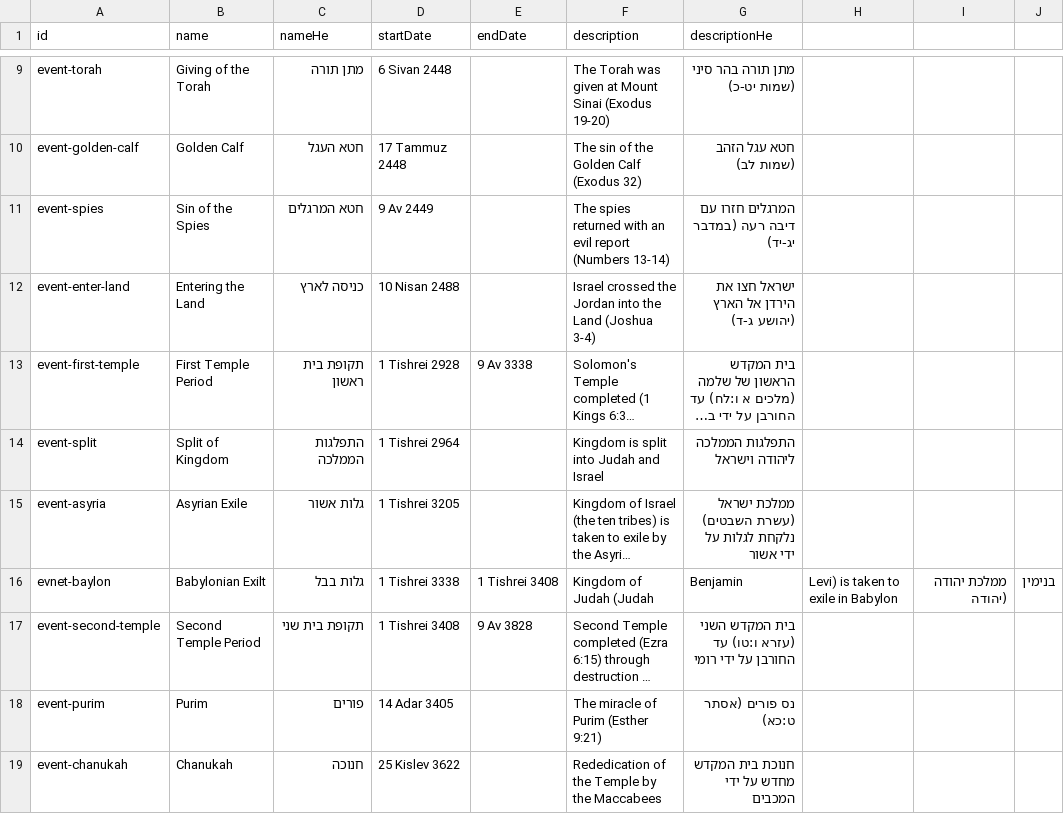
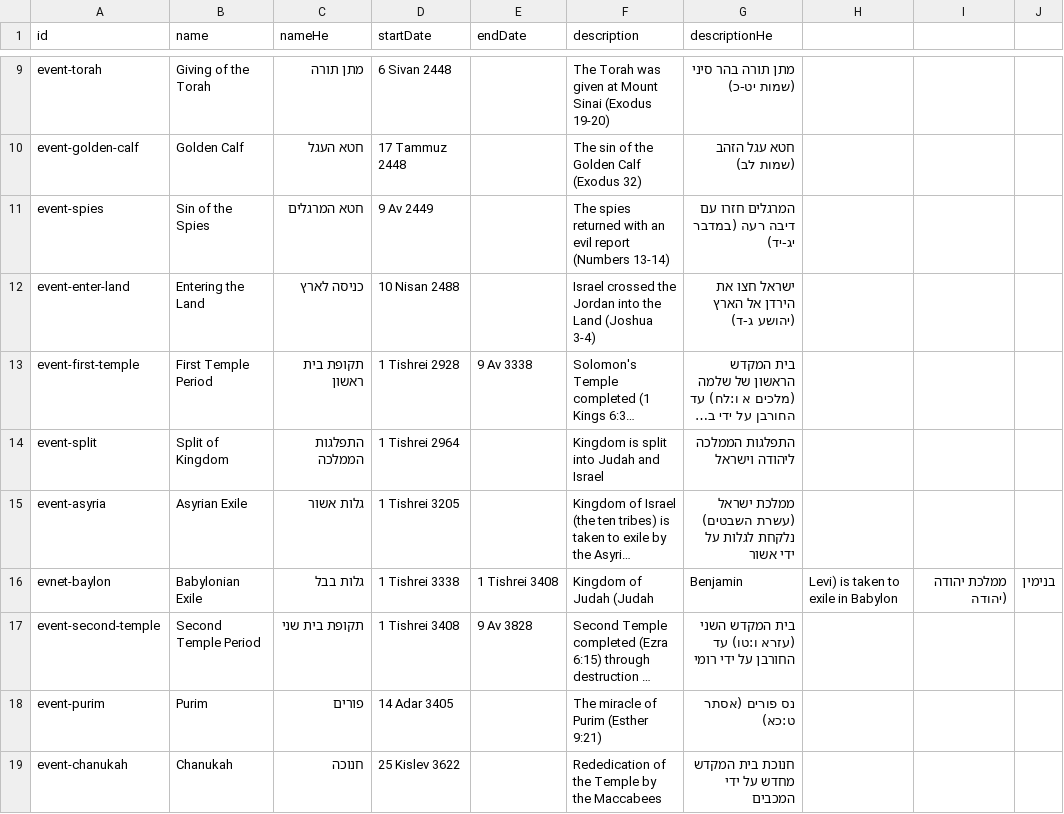
Before and after one commit to moshegc/whatsmyverse, a CSV file: bible-reading-app/public/data/major-events.csv, drawn as a sheet; only a part is shown, gaps mark what is left out; long unchanged cells end in …; the diff names each change by its address in the sheet, - before the commit and + after, or states it on an @@ line.

Commit message:
fixed typo

```diff
--- a/bible-reading-app/public/data/major-events.csv
+++ b/bible-reading-app/public/data/major-events.csv
-B16 (name): Babylonian Exilt
+B16 (name): Babylonian Exile
```
